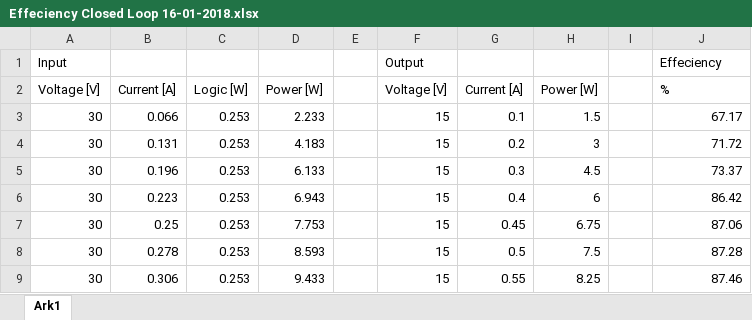
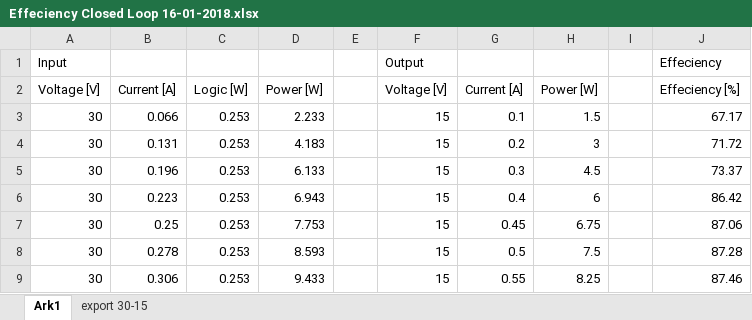
Before and after one commit to ChristianLumby/Power2LabPowerSupply, an Excel workbook: Measurements/Effeciency/Effeciency Closed Loop 16-01-2018.xlsx, sheet Ark1, drawn as a sheet; only a part is shown; values as stored, in another font and other column widths than the file's, no borders; charts and pictures not drawn; the diff names each change by its address in the sheet, - before the commit and + after, or states it on an @@ line.

```diff
--- a/Measurements/Effeciency/Effeciency Closed Loop 16-01-2018.xlsx (sheet Ark1)
+++ b/Measurements/Effeciency/Effeciency Closed Loop 16-01-2018.xlsx (sheet Ark1)
+sheet tab: export 30-15
-J2: %
+J2: Effeciency [%]
```
Also changed, not shown: Measurements/Effeciency/Effeciency CLosed Loop Lin Reg Included 17-01-2018.xlsx, 10 other files.
